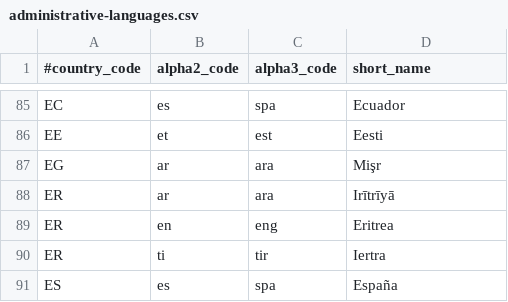
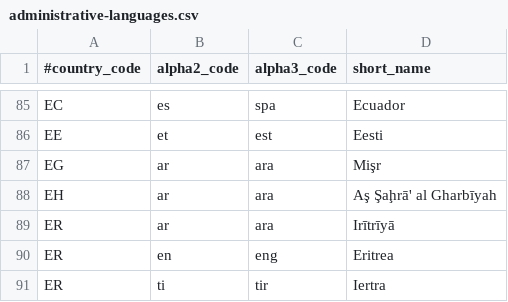
Before and after one commit to ipregistry/iso3166, a CSV file: administrative-languages.csv, drawn as a sheet; only a part is shown, gaps mark what is left out; the shorter side is filled out with more unchanged rows.

Commit message:
Automatic update for ISO data on April 6, 2026

```diff
--- a/administrative-languages.csv
+++ b/administrative-languages.csv
@@ -87,2 +87,3 @@ EE,et,est,Eesti
 EG,ar,ara,Mişr
+EH,ar,ara,Aş Şaḩrā' al Gharbīyah
 ER,ar,ara,Irītrīyā
```
Also changed, not shown: countries-sovereignty.csv.
